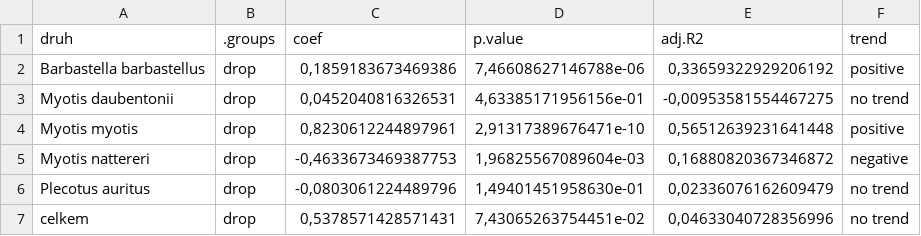
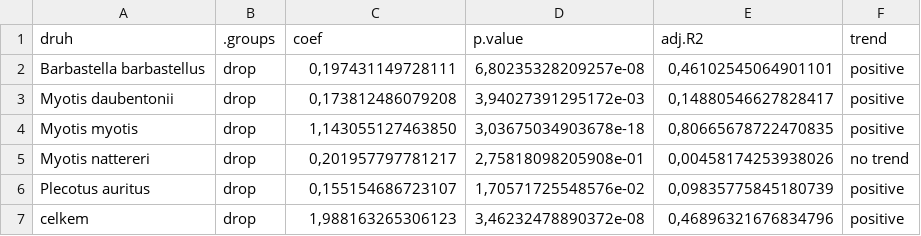
Before and after one commit to jonasgaigr/ChiropteraChynov, a CSV file: Outputs/bat_trends_by_species_selected.csv, drawn as a sheet.

```diff
--- a/Outputs/bat_trends_by_species_selected.csv
+++ b/Outputs/bat_trends_by_species_selected.csv
@@ -1,7 +1,7 @@
 druh;.groups;coef;p.value;adj.R2;trend
-Barbastella barbastellus;drop;0,1859183673469386;7,46608627146788e-06;0,33659322929206192;positive
-Myotis daubentonii;drop;0,0452040816326531;4,63385171956156e-01;-0,00953581554467275;no trend
-Myotis myotis;drop;0,8230612244897961;2,91317389676471e-10;0,56512639231641448;positive
-Myotis nattereri;drop;-0,4633673469387753;1,96825567089604e-03;0,16880820367346872;negative
-Plecotus auritus;drop;-0,0803061224489796;1,49401451958630e-01;0,02336076162609479;no trend
-celkem;drop;0,5378571428571431;7,43065263754451e-02;0,04633040728356996;no trend
+Barbastella barbastellus;drop;0,197431149728111;6,80235328209257e-08;0,46102545064901101;positive
+Myotis daubentonii;drop;0,173812486079208;3,94027391295172e-03;0,14880546627828417;positive
+Myotis myotis;drop;1,143055127463850;3,03675034903678e-18;0,80665678722470835;positive
+Myotis nattereri;drop;0,201957797781217;2,75818098205908e-01;0,00458174253938026;no trend
+Plecotus auritus;drop;0,155154686723107;1,70571725548576e-02;0,09835775845180739;positive
+celkem;drop;1,988163265306123;3,46232478890372e-08;0,46896321676834796;positive
```
Also changed, not shown: Outputs/bat_trends_by_species.csv.
